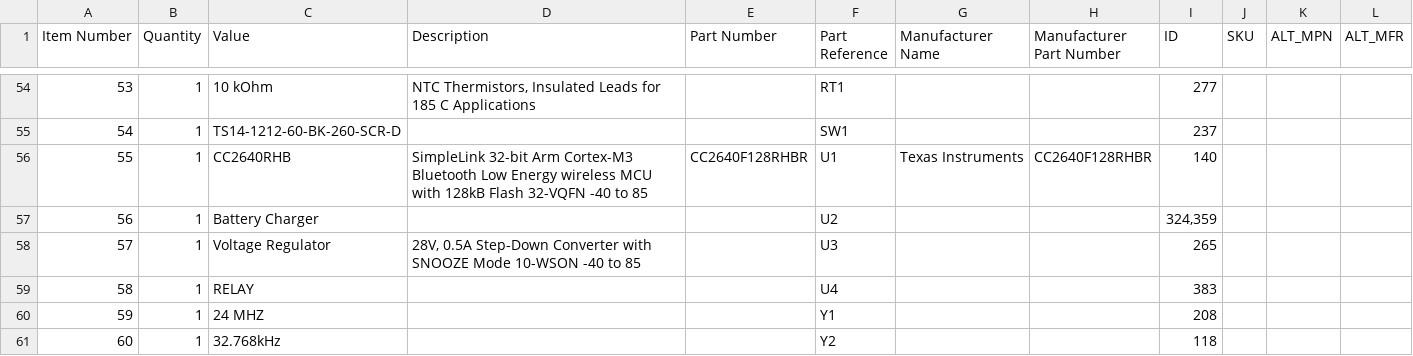
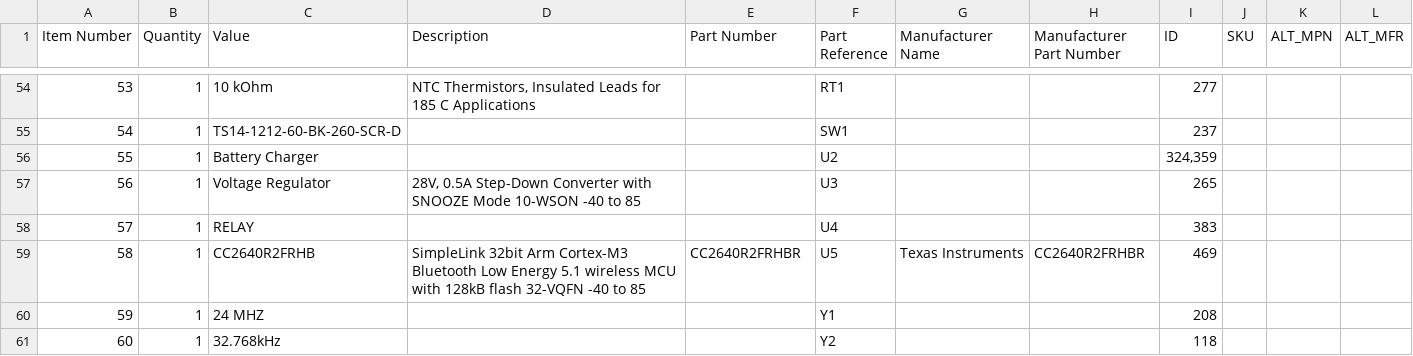
Before and after one commit to andreunifi/Orcad_Backup, a CSV file: Orcad_Workspace/workspace/projects/moisturesensor/so1l_output/bom.sch.csv, drawn as a sheet; only a part is shown, gaps mark what is left out; removed rows and columns are numbered as before the commit, all else as after; the diff names each change by its address in the sheet, - before the commit and + after, or states it on an @@ line.

```diff
--- a/Orcad_Workspace/workspace/projects/moisturesensor/so1l_output/bom.sch.csv
+++ b/Orcad_Workspace/workspace/projects/moisturesensor/so1l_output/bom.sch.csv
-row 56: 55 | 1 | CC2640RHB | SimpleLink 32-bit Arm Cortex-M3 Bluetooth Low Energy wireless MCU with 128kB Flash 32-VQFN -40 to 85 | CC2640F128RHBR | U1 | Texas Instruments | CC2640F128RHBR | 140
@@ column A (Item Number) renumbered between rows 56 and 58 @@
+row 59: 58 | 1 | CC2640R2FRHB | SimpleLink 32bit Arm Cortex-M3 Bluetooth Low Energy 5.1 wireless MCU with 128kB flash 32-VQFN -40 to 85 | CC2640R2FRHBR | U5 | Texas Instruments | CC2640R2FRHBR | 469
```
Also changed, not shown: 14 other files.
